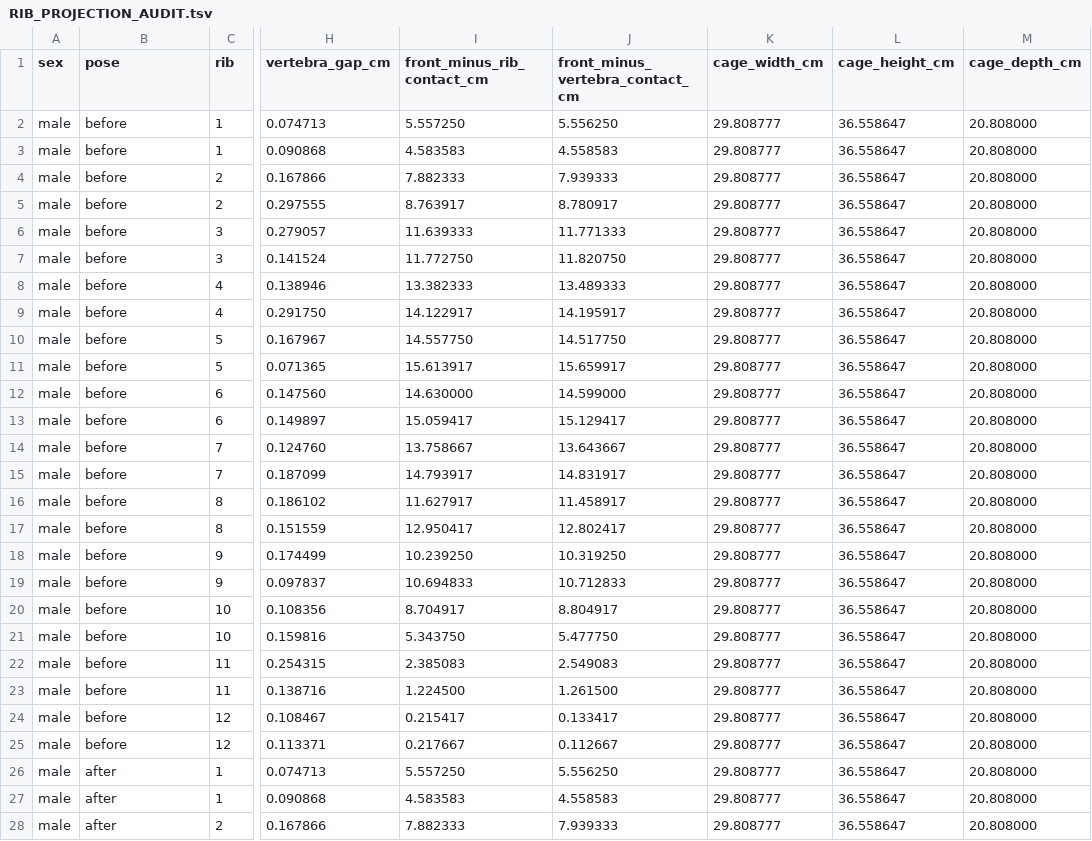
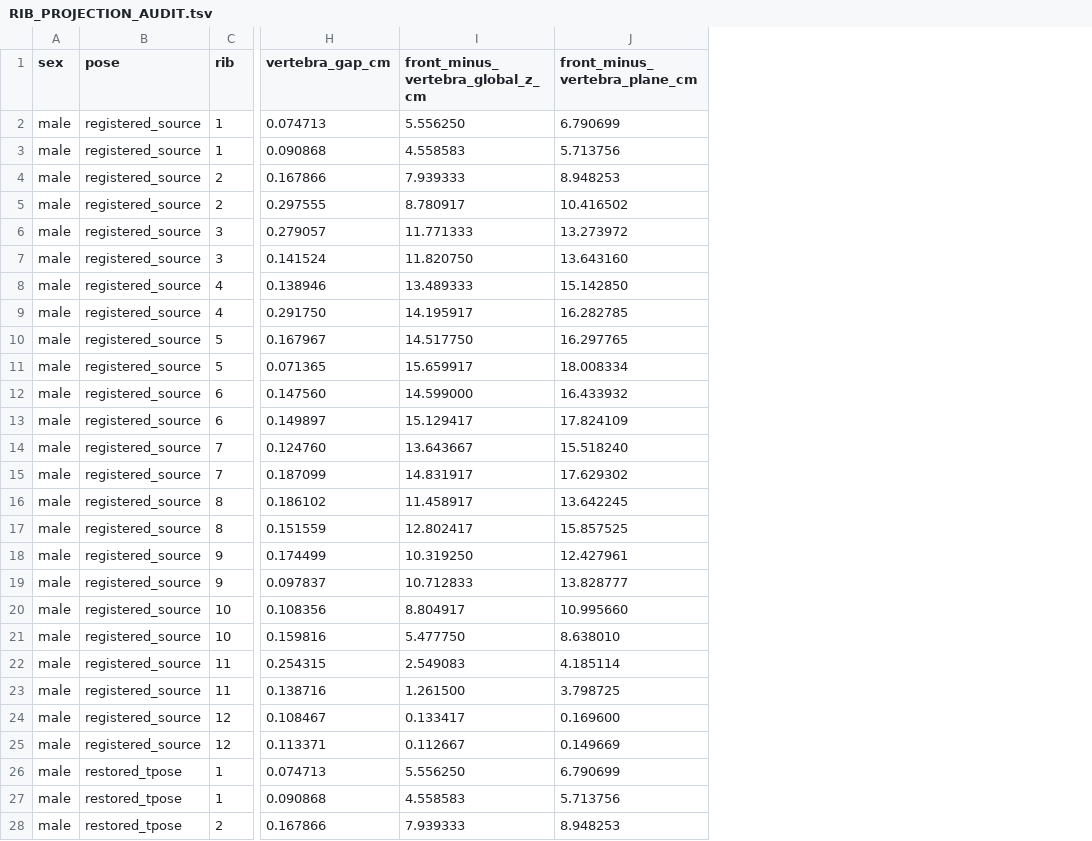
Before and after one commit to gimmedatgpumf1/grand_theft_cyber_crusader_1453_GOTY, a TSV file: tools/skeleton-source/anthropometry/RIB_PROJECTION_AUDIT.tsv, drawn as a sheet; only a part is shown, gaps mark what is left out; removed rows and columns are numbered as before the commit, all else as after; the diff covers the shown part only; the diff names each change by its address in the sheet, - before the commit and + after, or states it on an @@ line.

Commit message:
Revert girdle adjustment and investigate rib cage depth
Co-authored-by: arena-agent <297053741+arena-agent@users.noreply.github.com>

```diff
--- a/tools/skeleton-source/anthropometry/RIB_PROJECTION_AUDIT.tsv
+++ b/tools/skeleton-source/anthropometry/RIB_PROJECTION_AUDIT.tsv
-column I (front_minus_rib_contact_cm), rows 2-28: 5.557250 | 4.583583 | 7.882333 | 8.763917 | 11.639333 | 11.772750 | 13.382333 | 14.122917 | 14.557750 | 15.613917 | 14.630000 | 15.059417 | 13.758667 | 14.793917 | 11.627917 | 12.950417 | 10.239250 | 10.694833 | 8.704917 | 5.343750 | 2.385083 | 1.224500 | 0.215417 | 0.217667 | 5.557250 | 4.583583 | 7.882333
-column K (cage_width_cm), rows 2-28: all 29.808777
-column L (cage_height_cm), rows 2-28: all 36.558647
-column M (cage_depth_cm), rows 2-28: all 20.808000
+column J (front_minus_vertebra_plane_cm), rows 2-28: 6.790699 | 5.713756 | 8.948253 | 10.416502 | 13.273972 | 13.643160 | 15.142850 | 16.282785 | 16.297765 | 18.008334 | 16.433932 | 17.824109 | 15.518240 | 17.629302 | 13.642245 | 15.857525 | 12.427961 | 13.828777 | 10.995660 | 8.638010 | 4.185114 | 3.798725 | 0.169600 | 0.149669 | 6.790699 | 5.713756 | 8.948253
-I1: front_minus_vertebra_contact_cm
+I1: front_minus_vertebra_global_z_cm
-B2:B25 (pose): before
+B2:B25 (pose): registered_source
-B26:B28 (pose): after
+B26:B28 (pose): restored_tpose
```
Also changed, not shown: 69 edited cells elsewhere in this file, tools/skeleton-source/anthropometry/SEVEN_DIMENSION_COMPARISON.tsv, tools/skeleton-source/anthropometry/TPOSE_FINGERTIP_SPAN_GAP.tsv, 23 other files.
